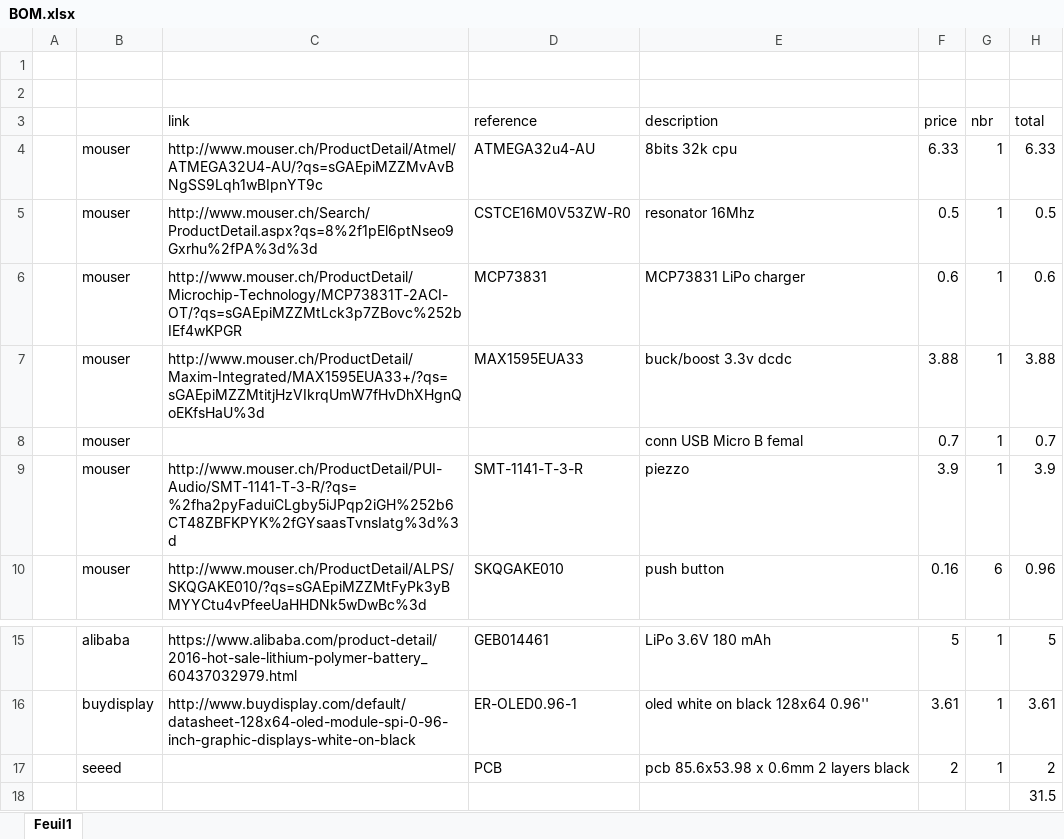
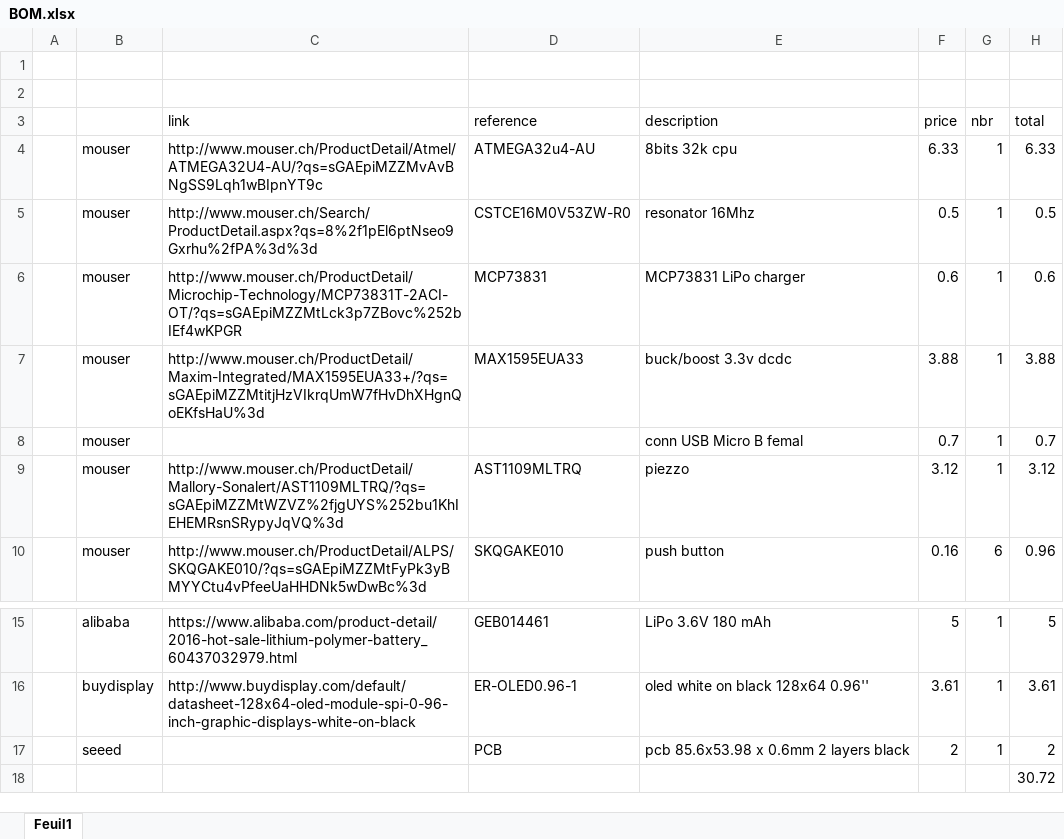
Before and after one commit to lmayencourt/faboy, an Excel workbook: documentation/BOM.xlsx, sheet Feuil1, drawn as a sheet; only a part is shown, gaps mark what is left out; values as stored, in another font and other column widths than the file's, no borders; the diff names each change by its address in the sheet, - before the commit and + after, or states it on an @@ line.

```diff
--- a/documentation/BOM.xlsx (sheet Feuil1)
+++ b/documentation/BOM.xlsx (sheet Feuil1)
-C9 (link): http://www.mouser.ch/ProductDetail/PUI-Audio/SMT-1141-T-3-R/?qs=%2fha2pyFaduiCLgby5iJPqp2iGH%252b6CT48ZBFKPYK%2fGYsaasTvnsIatg%3d%3d
+C9 (link): http://www.mouser.ch/ProductDetail/Mallory-Sonalert/AST1109MLTRQ/?qs=sGAEpiMZZMtWZVZ%2fjgUYS%252bu1KhIEHEMRsnSRypyJqVQ%3d
-D9 (reference): SMT-1141-T-3-R
+D9 (reference): AST1109MLTRQ
-F9 (price): 3.9
+F9 (price): 3.12
-H9 (total): 3.9
+H9 (total): 3.12
-H18 (total): 31.5
+H18 (total): 30.72
```
Also changed, not shown: 7 other files.
